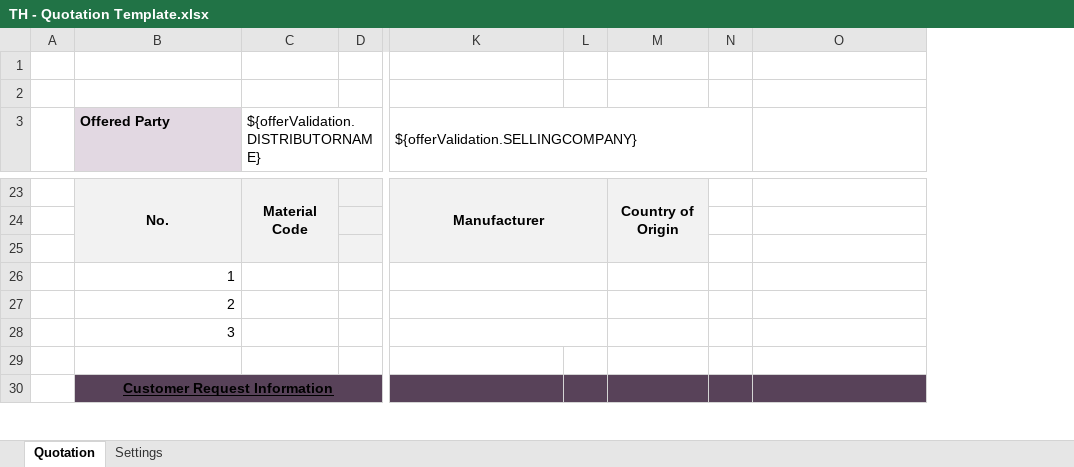
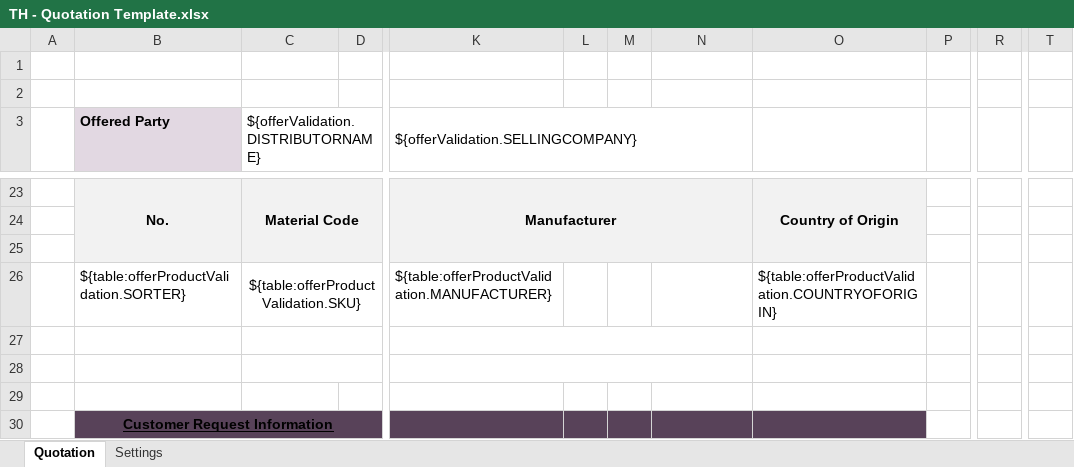
Before and after one commit to mandar-velankar/TNDR_FAST_BACKEND, an Excel workbook: srv/xlsx-templates/TH - Quotation Template.xlsx, sheet Quotation, drawn as a sheet; only a part is shown, gaps mark what is left out; values as stored, in another font and other column widths than the file's, no borders; charts and pictures not drawn; removed rows and columns are numbered as before the commit, all else as after; rows hold the shown columns only; the diff covers the shown part only; the diff names each change by its address in the sheet, - before the commit and + after, or states it on an @@ line.

```diff
--- a/srv/xlsx-templates/TH - Quotation Template.xlsx (sheet Quotation)
+++ b/srv/xlsx-templates/TH - Quotation Template.xlsx (sheet Quotation)
-column L, empty
+column L, empty
+column M, empty
-column N, empty
+column P, empty
+column R, empty
+column T, empty
-C23:C25 merged
+C23:D25 merged
-K23:L25 merged
+K23:N25 merged
-N23: Country of Origin
+N23: (empty)
-M23:M25 merged
-O23: (empty)
+O23: Country of Origin
-O23:O25 fill: none
+O23:O25 fill: #F2F2F2
+O23:O25 merged
-row 26:  | 1
+row 26:  | ${table:offerProductValidation.SORTER} | ${table:offerProductValidation.SKU} |  | ${table:offerProductValidation.MANUFACTURER} |  |  |  | ${table:offerProductValidation.COUNTRYOFORIGIN}
-B27 (Offered Party): 2
+B27 (Offered Party): (empty)
+C27:D27 merged
-K27:L27 merged
+K27:N27 merged
-B28 (Offered Party): 3
+B28 (Offered Party): (empty)
+C28:D28 merged
-K28:L28 merged
+K28:N28 merged
```
Also changed, not shown: 4 added rows, 4 removed rows, 1 added column, 3 edited cells, cell formats and merged cells elsewhere in this sheet, charts or pictures, 1 other file.
